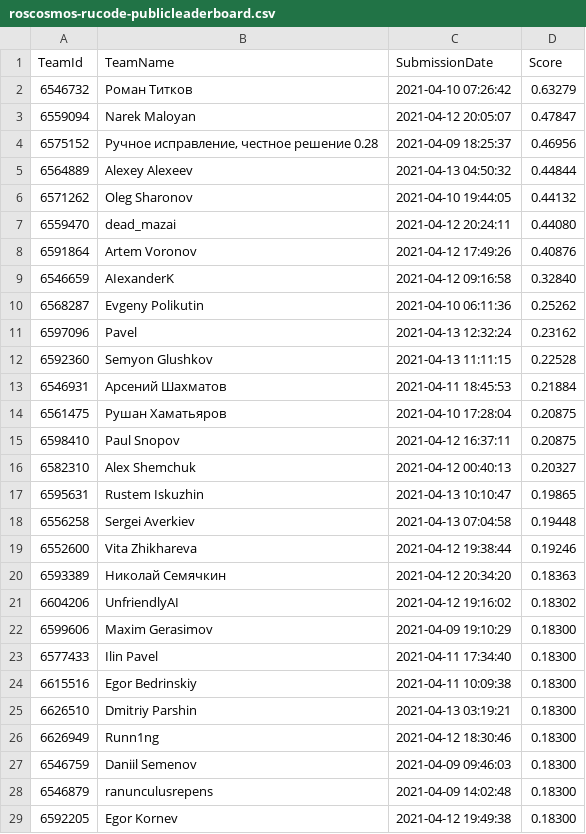
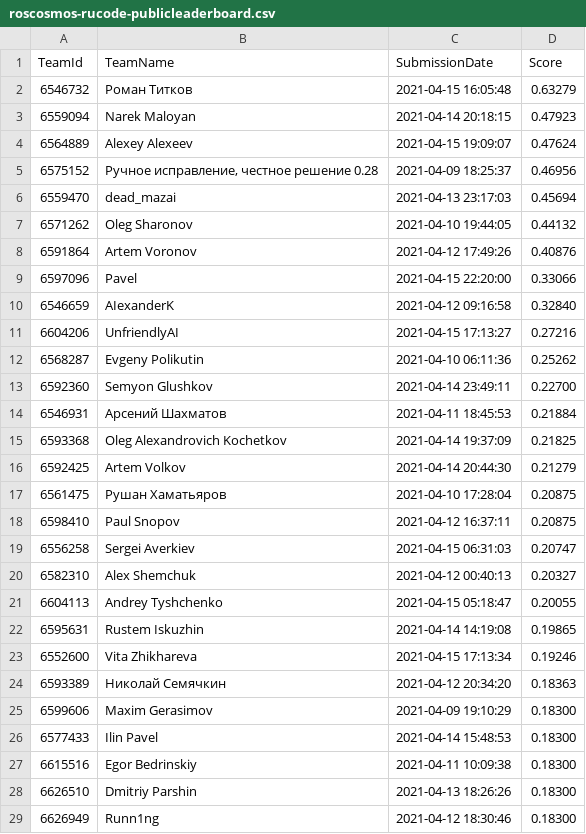
Before and after one commit to as2x2is4/roscosmos-rucode, a CSV file: roscosmos-rucode-publicleaderboard.csv, drawn as a sheet; only a part is shown; the shorter side is filled out with more unchanged rows; the diff covers the shown part only.

Commit message:
028 gdal sub 012 scored 0.33066

```diff
--- a/roscosmos-rucode-publicleaderboard.csv
+++ b/roscosmos-rucode-publicleaderboard.csv
@@ -1,26 +1,29 @@
 TeamId,TeamName,SubmissionDate,Score
-6546732,"Роман Титков","2021-04-10 07:26:42",0.63279
-6559094,"Narek Maloyan","2021-04-12 20:05:07",0.47847
+6546732,"Роман Титков","2021-04-15 16:05:48",0.63279
+6559094,"Narek Maloyan","2021-04-14 20:18:15",0.47923
+6564889,"Alexey Alexeev","2021-04-15 19:09:07",0.47624
 6575152,"Ручное исправление, честное решение 0.28","2021-04-09 18:25:37",0.46956
-6564889,"Alexey Alexeev","2021-04-13 04:50:32",0.44844
+6559470,dead_mazai,"2021-04-13 23:17:03",0.45694
 6571262,"Oleg Sharonov","2021-04-10 19:44:05",0.44132
-6559470,dead_mazai,"2021-04-12 20:24:11",0.44080
 6591864,"Artem Voronov","2021-04-12 17:49:26",0.40876
+6597096,Pavel,"2021-04-15 22:20:00",0.33066
 6546659,AIexanderK,"2021-04-12 09:16:58",0.32840
+6604206,UnfriendlyAI,"2021-04-15 17:13:27",0.27216
 6568287,"Evgeny Polikutin","2021-04-10 06:11:36",0.25262
-6597096,Pavel,"2021-04-13 12:32:24",0.23162
-6592360,"Semyon Glushkov","2021-04-13 11:11:15",0.22528
+6592360,"Semyon Glushkov","2021-04-14 23:49:11",0.22700
 6546931,"Арсений Шахматов","2021-04-11 18:45:53",0.21884
+6593368,"Oleg Alexandrovich Kochetkov","2021-04-14 19:37:09",0.21825
+6592425,"Artem Volkov","2021-04-14 20:44:30",0.21279
 6561475,"Рушан Хаматьяров","2021-04-10 17:28:04",0.20875
 6598410,"Paul Snopov","2021-04-12 16:37:11",0.20875
+6556258,"Sergei Averkiev","2021-04-15 06:31:03",0.20747
 6582310,"Alex Shemchuk","2021-04-12 00:40:13",0.20327
-6595631,"Rustem Iskuzhin","2021-04-13 10:10:47",0.19865
-6556258,"Sergei Averkiev","2021-04-13 07:04:58",0.19448
-6552600,"Vita Zhikhareva","2021-04-12 19:38:44",0.19246
+6604113,"Andrey Tyshchenko","2021-04-15 05:18:47",0.20055
+6595631,"Rustem Iskuzhin","2021-04-14 14:19:08",0.19865
+6552600,"Vita Zhikhareva","2021-04-15 17:13:34",0.19246
 6593389,"Николай Семячкин","2021-04-12 20:34:20",0.18363
-6604206,UnfriendlyAI,"2021-04-12 19:16:02",0.18302
 6599606,"Maxim Gerasimov","2021-04-09 19:10:29",0.18300
-6577433,"Ilin Pavel","2021-04-11 17:34:40",0.18300
+6577433,"Ilin Pavel","2021-04-14 15:48:53",0.18300
 6615516,"Egor Bedrinskiy","2021-04-11 10:09:38",0.18300
-6626510,"Dmitriy Parshin","2021-04-13 03:19:21",0.18300
+6626510,"Dmitriy Parshin","2021-04-13 18:26:26",0.18300
 6626949,Runn1ng,"2021-04-12 18:30:46",0.18300
```
Also changed, not shown: 7 added rows, 1 removed row and 4 edited cells elsewhere in this file, 2 other files.
